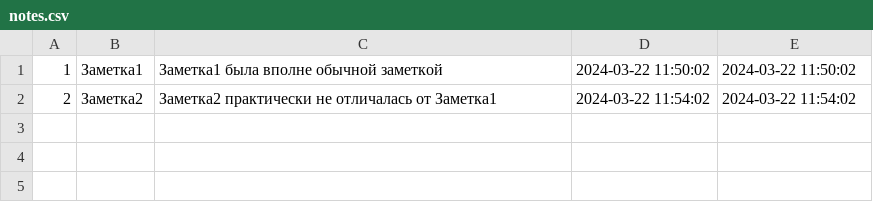
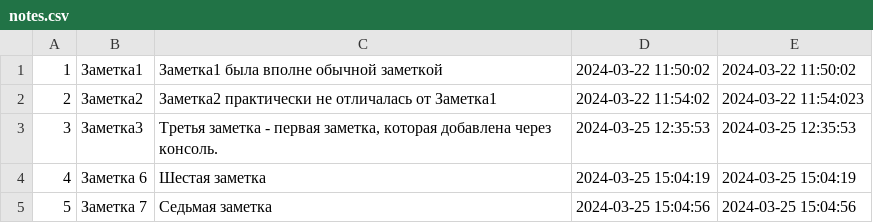
Before and after one commit to Vento6282/IntermediateWorkSpecializationBlock, a CSV file: Task1_Python/notes.csv, drawn as a sheet.

```diff
--- a/Task1_Python/notes.csv
+++ b/Task1_Python/notes.csv
@@ -1,2 +1,5 @@
 1;Заметка1;Заметка1 была вполне обычной заметкой;2024-03-22 11:50:02;2024-03-22 11:50:02
-2;Заметка2;Заметка2 практически не отличалась от Заметка1;2024-03-22 11:54:02;2024-03-22 11:54:02
+2;Заметка2;Заметка2 практически не отличалась от Заметка1;2024-03-22 11:54:02;2024-03-22 11:54:023;
+3;Заметка3;Третья заметка - первая заметка, которая добавлена через консоль.;2024-03-25 12:35:53;2024-03-25 12:35:53
+4;Заметка 6;Шестая заметка;2024-03-25 15:04:19;2024-03-25 15:04:19
+5;Заметка 7;Седьмая заметка;2024-03-25 15:04:56;2024-03-25 15:04:56
```
Also changed, not shown: 1 other file.
